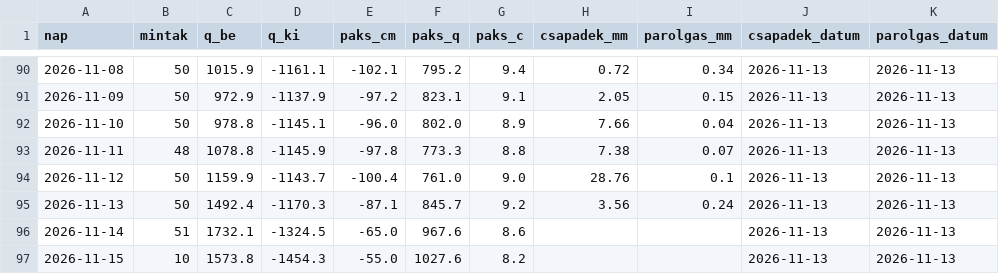
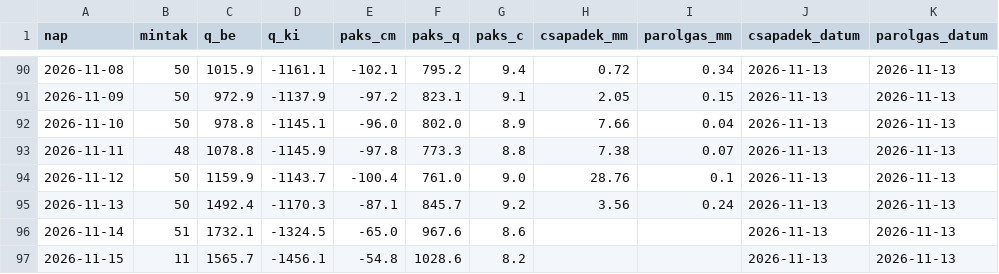
Before and after one commit to lpapp68/basin, a CSV file: archiv/napi.csv, drawn as a sheet; only a part is shown, gaps mark what is left out.

```diff
--- a/archiv/napi.csv
+++ b/archiv/napi.csv
@@ -96,2 +96,2 @@ nap,mintak,q_be,q_ki,paks_cm,paks_q,paks_c,csapadek_mm,parolgas_mm,csapadek_datu
 2026-11-14,51,1732.1,-1324.5,-65.0,967.6,8.6,,,2026-11-13,2026-11-13
-2026-11-15,10,1573.8,-1454.3,-55.0,1027.6,8.2,,,2026-11-13,2026-11-13
+2026-11-15,11,1565.7,-1456.1,-54.8,1028.6,8.2,,,2026-11-13,2026-11-13
```
Also changed, not shown: archiv/duna_napi.csv, archiv/oras.csv, 2 other files.
